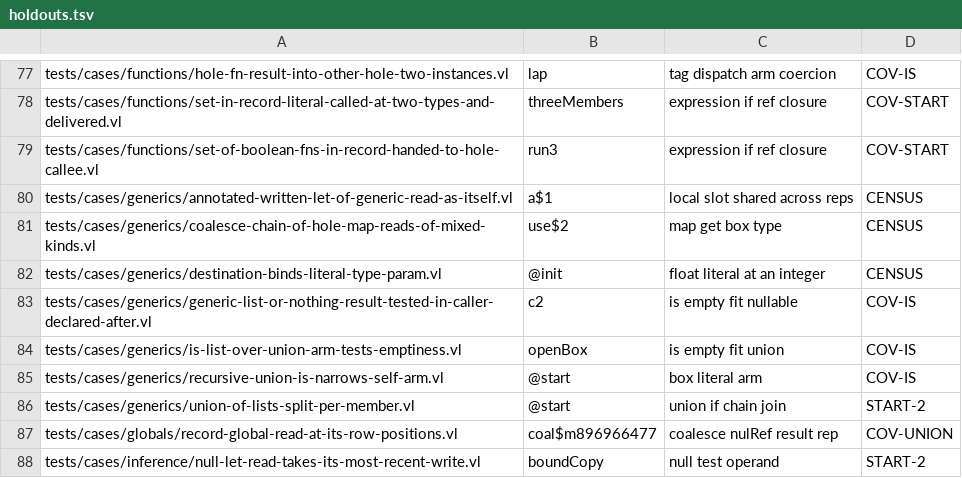
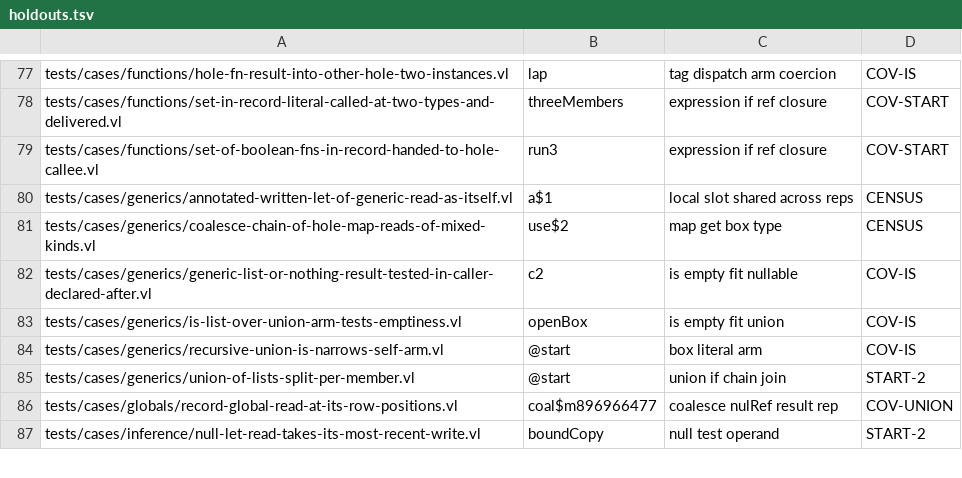
Before and after one commit to voces/vl, a TSV file: scripts/ir-i8-census/holdouts.tsv, drawn as a sheet; only a part is shown, gaps mark what is left out.

```diff
--- a/scripts/ir-i8-census/holdouts.tsv
+++ b/scripts/ir-i8-census/holdouts.tsv
@@ -81,3 +81,2 @@ tests/cases/generics/annotated-written-let-of-generic-read-as-itself.vl	a$1	loca
 tests/cases/generics/coalesce-chain-of-hole-map-reads-of-mixed-kinds.vl	use$2	map get box type	CENSUS
-tests/cases/generics/destination-binds-literal-type-param.vl	@init	float literal at an integer	CENSUS
 tests/cases/generics/generic-list-or-nothing-result-tested-in-caller-declared-after.vl	c2	is empty fit nullable	COV-IS
```
Also changed, not shown: 3 other files.
